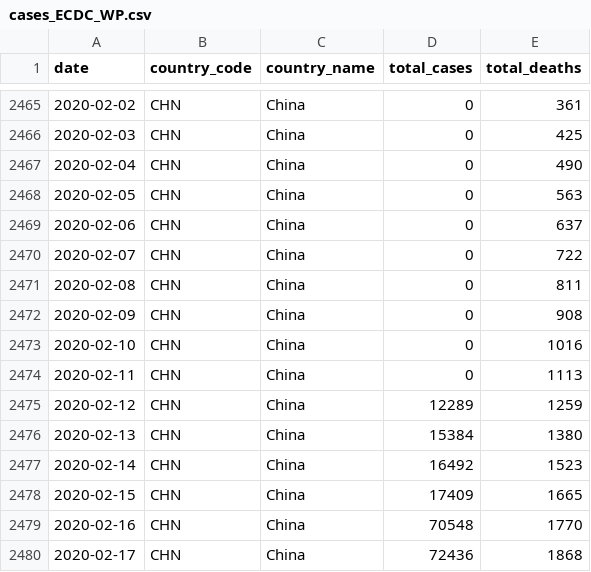
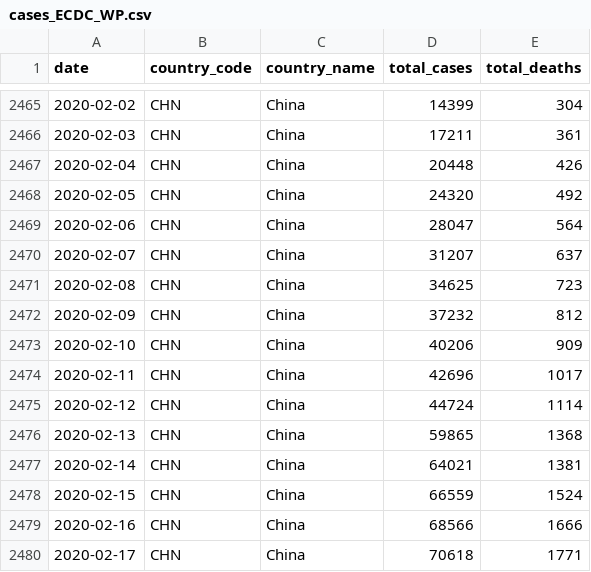
Before and after one commit to covid19-data/covid19-data, a CSV file: output/cases/cases_ECDC_WP.csv, drawn as a sheet; only a part is shown, gaps mark what is left out; the diff covers the shown part only.

```diff
--- a/output/cases/cases_ECDC_WP.csv
+++ b/output/cases/cases_ECDC_WP.csv
@@ -2465,16 +2465,16 @@ date,country_code,country_name,total_cases,total_deaths
-2020-02-02,CHN,China,0,361
-2020-02-03,CHN,China,0,425
-2020-02-04,CHN,China,0,490
-2020-02-05,CHN,China,0,563
-2020-02-06,CHN,China,0,637
-2020-02-07,CHN,China,0,722
-2020-02-08,CHN,China,0,811
-2020-02-09,CHN,China,0,908
-2020-02-10,CHN,China,0,1016
-2020-02-11,CHN,China,0,1113
-2020-02-12,CHN,China,12289,1259
-2020-02-13,CHN,China,15384,1380
-2020-02-14,CHN,China,16492,1523
-2020-02-15,CHN,China,17409,1665
-2020-02-16,CHN,China,70548,1770
-2020-02-17,CHN,China,72436,1868
+2020-02-02,CHN,China,14399,304
+2020-02-03,CHN,China,17211,361
+2020-02-04,CHN,China,20448,426
+2020-02-05,CHN,China,24320,492
+2020-02-06,CHN,China,28047,564
+2020-02-07,CHN,China,31207,637
+2020-02-08,CHN,China,34625,723
+2020-02-09,CHN,China,37232,812
+2020-02-10,CHN,China,40206,909
+2020-02-11,CHN,China,42696,1017
+2020-02-12,CHN,China,44724,1114
+2020-02-13,CHN,China,59865,1368
+2020-02-14,CHN,China,64021,1381
+2020-02-15,CHN,China,66559,1524
+2020-02-16,CHN,China,68566,1666
+2020-02-17,CHN,China,70618,1771
```
Also changed, not shown: 99 edited cells elsewhere in this file, 2 other files.
